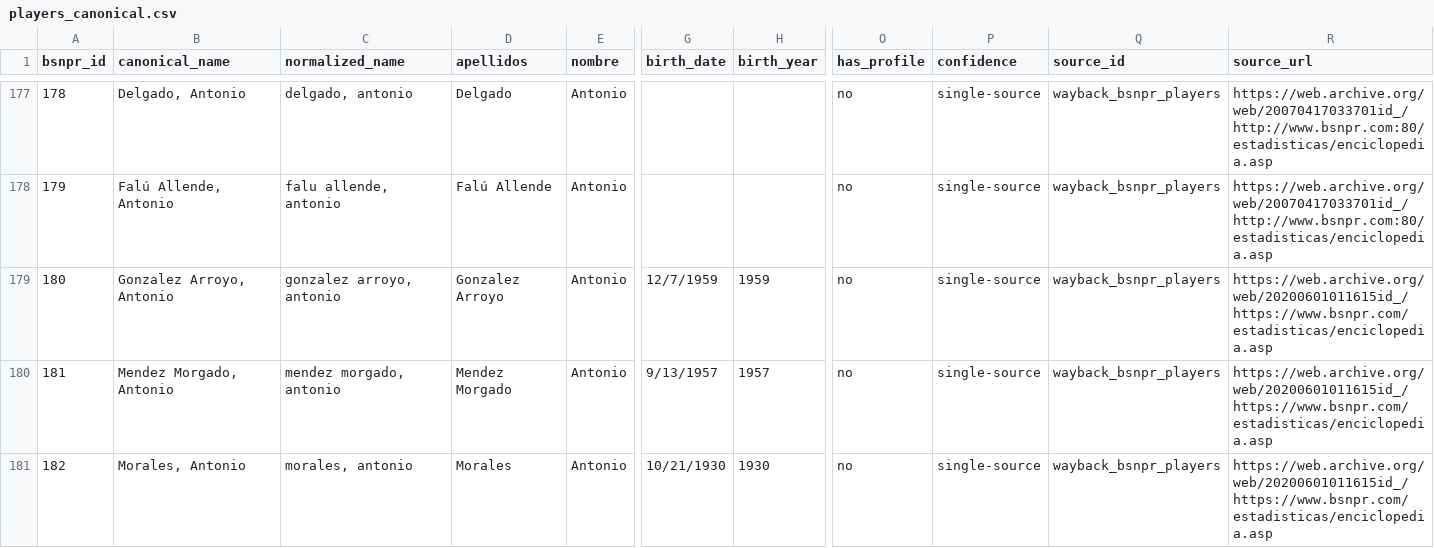
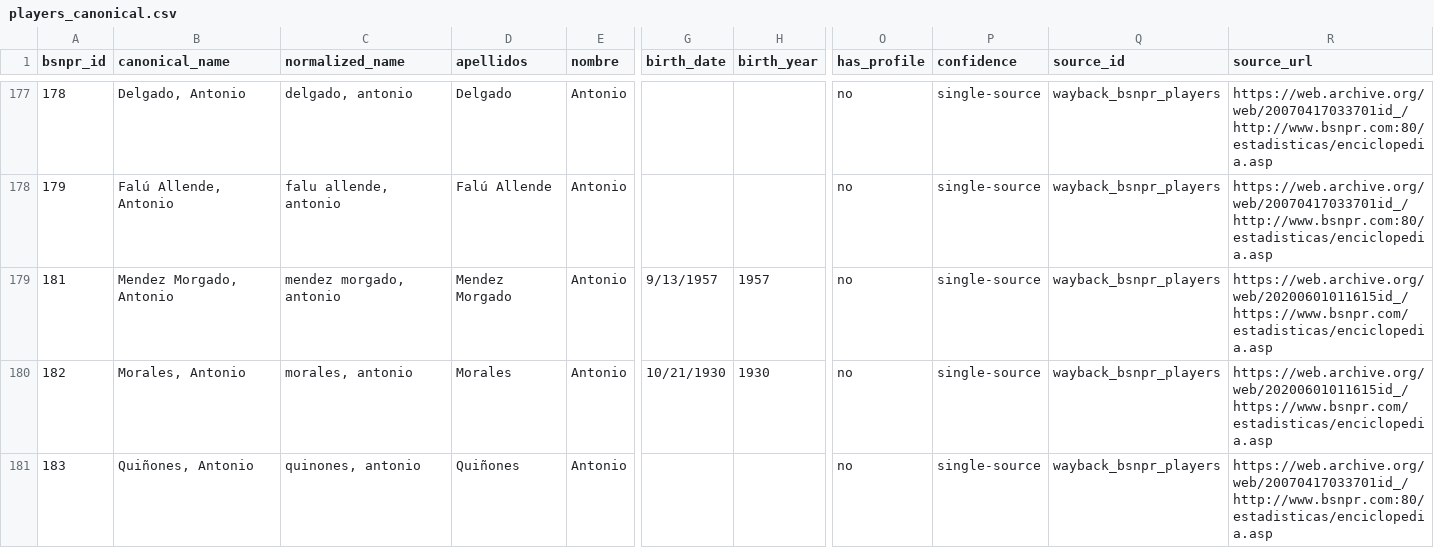
Before and after one commit to benniz888/bsn-archivo, a CSV file: data/clean/players_canonical.csv, drawn as a sheet; only a part is shown, gaps mark what is left out; the shorter side is filled out with more unchanged rows; rows hold the shown columns only; the diff names each change by its address in the sheet, - before the commit and + after, or states it on an @@ line.

```diff
--- a/data/clean/players_canonical.csv
+++ b/data/clean/players_canonical.csv
-row 179: 180 | Gonzalez Arroyo, Antonio | gonzalez arroyo, antonio | Gonzalez Arroyo | Antonio | 12/7/1959 | 1959 | no | single-source | wayback_bsnpr_players | https://web.archive.org/web/20200601011615id_/https://www.bsnpr.com/estadisticas/enciclopedia.asp
```
Also changed, not shown: data/clean/player_identity_decisions.csv, 13 other files.
